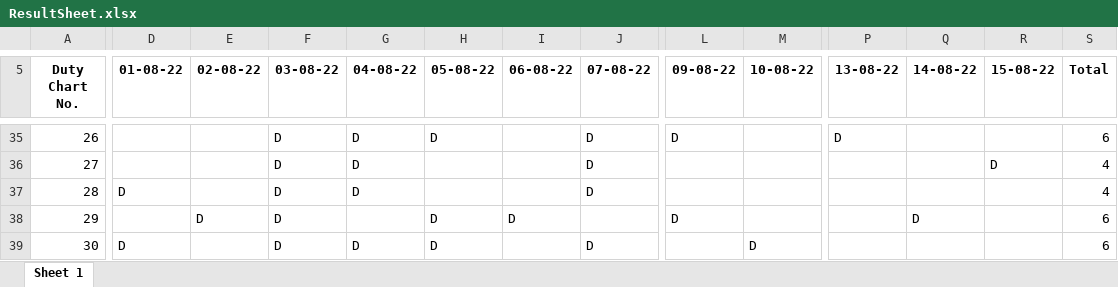
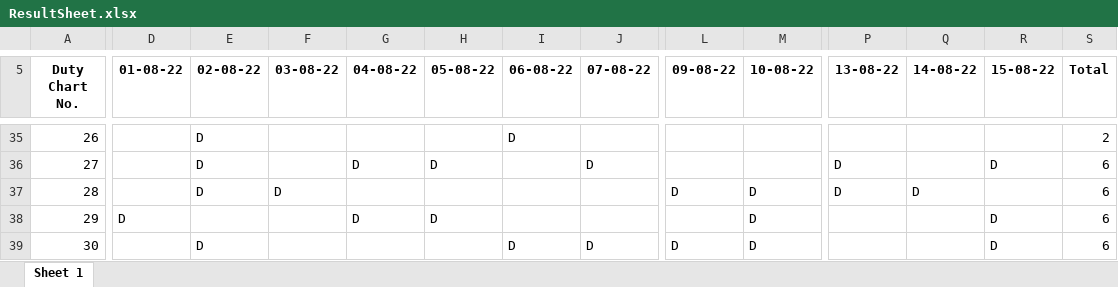
Before and after one commit to Sakshamwane/Invigilator-Duty-Chart, an Excel workbook: ResultSheet.xlsx, sheet Sheet 1, drawn as a sheet; only a part is shown, gaps mark what is left out; values as stored, in another font and other column widths than the file's, no borders; the diff covers the shown part only; the diff names each change by its address in the sheet, - before the commit and + after, or states it on an @@ line.

```diff
--- a/ResultSheet.xlsx (sheet Sheet 1)
+++ b/ResultSheet.xlsx (sheet Sheet 1)
-E35:E37 (02-08-22): (empty)
+E35:E37 (02-08-22): D
-F35:F36 (03-08-22): D
+F35:F36 (03-08-22): (empty)
-G35 (04-08-22): D
+G35 (04-08-22): (empty)
-H35 (05-08-22): D
+H35 (05-08-22): (empty)
-I35 (06-08-22): (empty)
+I35 (06-08-22): D
-J35 (07-08-22): D
+J35 (07-08-22): (empty)
-L35 (09-08-22): D
+L35 (09-08-22): (empty)
-P35 (13-08-22): D
+P35 (13-08-22): (empty)
-S35 (Total): 6
+S35 (Total): 2
-H36 (05-08-22): (empty)
+H36 (05-08-22): D
-P36:P37 (13-08-22): (empty)
+P36:P37 (13-08-22): D
-S36:S37 (Total): 4
+S36:S37 (Total): 6
-D37 (01-08-22): D
+D37 (01-08-22): (empty)
-G37 (04-08-22): D
+G37 (04-08-22): (empty)
-J37 (07-08-22): D
+J37 (07-08-22): (empty)
-L37 (09-08-22): (empty)
+L37 (09-08-22): D
-M37:M38 (10-08-22): (empty)
+M37:M38 (10-08-22): D
-Q37 (14-08-22): (empty)
+Q37 (14-08-22): D
-D38 (01-08-22): (empty)
+D38 (01-08-22): D
-E38 (02-08-22): D
+E38 (02-08-22): (empty)
-F38:F39 (03-08-22): D
+F38:F39 (03-08-22): (empty)
-G38 (04-08-22): (empty)
+G38 (04-08-22): D
-I38 (06-08-22): D
+I38 (06-08-22): (empty)
-L38 (09-08-22): D
+L38 (09-08-22): (empty)
-Q38 (14-08-22): D
+Q38 (14-08-22): (empty)
-R38:R39 (15-08-22): (empty)
+R38:R39 (15-08-22): D
-D39 (01-08-22): D
+D39 (01-08-22): (empty)
-E39 (02-08-22): (empty)
+E39 (02-08-22): D
-G39 (04-08-22): D
+G39 (04-08-22): (empty)
-H39 (05-08-22): D
+H39 (05-08-22): (empty)
-I39 (06-08-22): (empty)
+I39 (06-08-22): D
-L39 (09-08-22): (empty)
+L39 (09-08-22): D
```
Also changed, not shown: 1 added row, 1 removed row, 763 edited cells, cell formats and merged cells elsewhere in this sheet, 3 other files.
